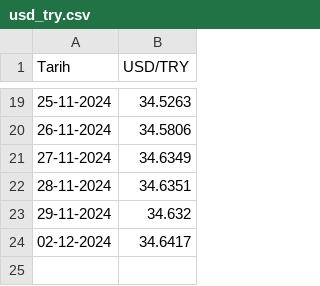
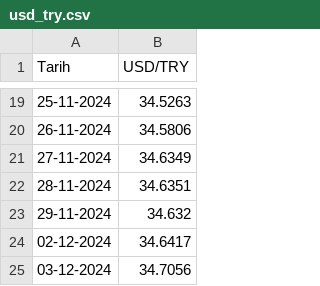
Before and after one commit to muhtalipdede/currencies-tcmb, a CSV file: usd_try.csv, drawn as a sheet; only a part is shown, gaps mark what is left out.

```diff
--- a/usd_try.csv
+++ b/usd_try.csv
@@ -24 +24,2 @@ Tarih,USD/TRY
 02-12-2024,34.6417
+03-12-2024,34.7056
```
